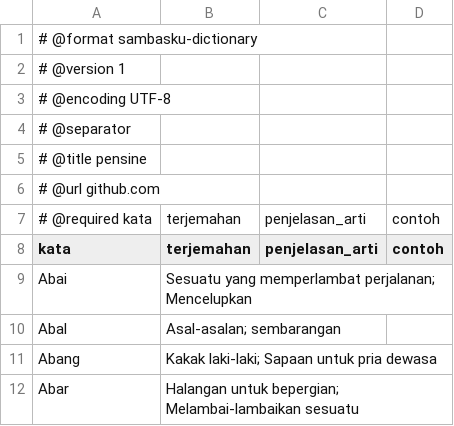
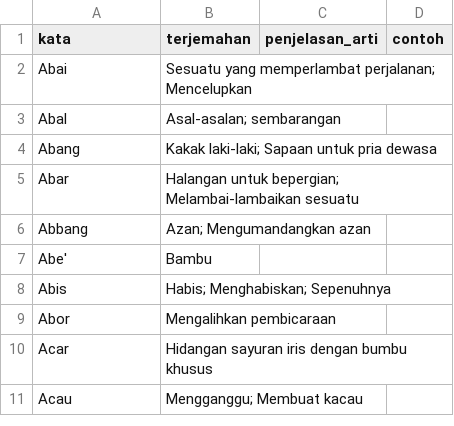
Before and after one commit to sambasku/csv, a CSV file: 005-pensine:github.com.csv, drawn as a sheet; only a part is shown; the shorter side is filled out with more unchanged rows; the diff names each change by its address in the sheet, - before the commit and + after, or states it on an @@ line.

Commit message:
fix(csv): update disease and pensine vocabularies

```diff
--- a/005-pensine:github.com.csv
+++ b/005-pensine:github.com.csv
-row 1: # @format sambasku-dictionary
-row 2: # @version 1
-row 3: # @encoding UTF-8
-row 4: # @separator
-row 5: # @title pensine
-row 6: # @url github.com
-row 7: # @required kata | terjemahan | penjelasan_arti | contoh
```
Also changed, not shown: 004-kamus-penyakit-melayu-sambas:id.scribd.com.csv.
